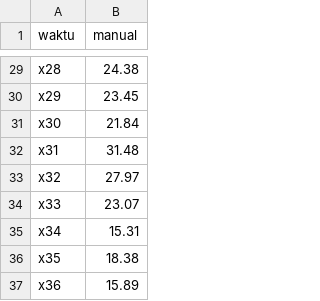
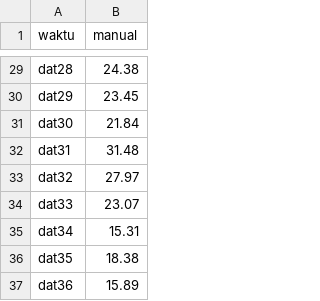
Before and after one commit to rickymubarak/Skripsi, a CSV file: manual.csv, drawn as a sheet; only a part is shown, gaps mark what is left out; the diff covers the shown part only; the diff names each change by its address in the sheet, - before the commit and + after, or states it on an @@ line.

```diff
--- a/manual.csv
+++ b/manual.csv
-A29 (waktu): x28
+A29 (waktu): dat28
-A30 (waktu): x29
+A30 (waktu): dat29
-A31 (waktu): x30
+A31 (waktu): dat30
-A32 (waktu): x31
+A32 (waktu): dat31
-A33 (waktu): x32
+A33 (waktu): dat32
-A34 (waktu): x33
+A34 (waktu): dat33
-A35 (waktu): x34
+A35 (waktu): dat34
-A36 (waktu): x35
+A36 (waktu): dat35
-A37 (waktu): x36
+A37 (waktu): dat36
```
Also changed, not shown: 27 edited cells elsewhere in this file.
